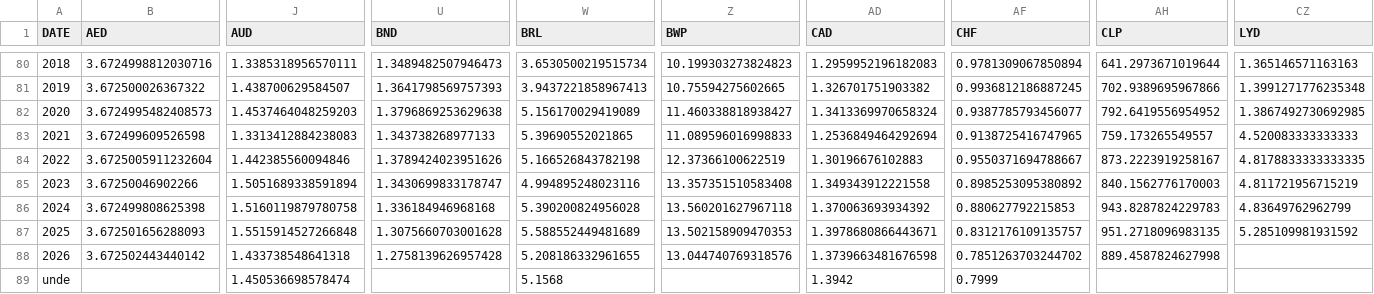
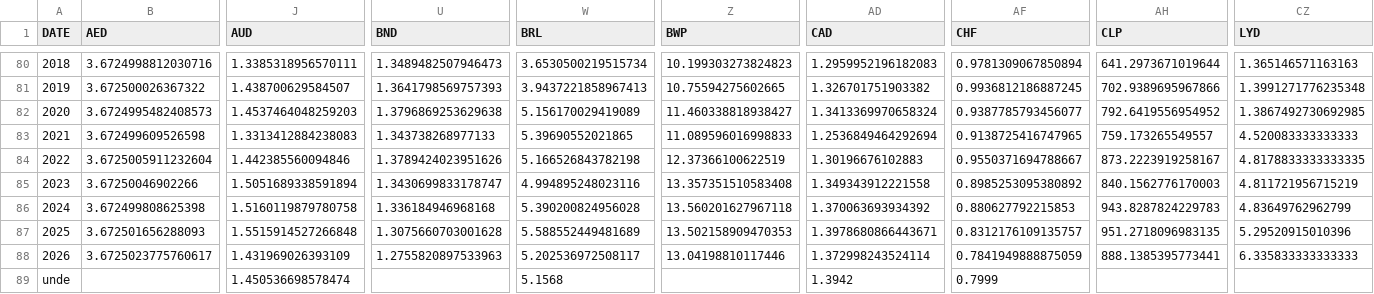
Before and after one commit to xriss/freechange, a CSV file: csv/usd_to_xxx_by_year.csv, drawn as a sheet; only a part is shown, gaps mark what is left out; the diff covers the shown part only; the diff names each change by its address in the sheet, - before the commit and + after, or states it on an @@ line.

```diff
--- a/csv/usd_to_xxx_by_year.csv
+++ b/csv/usd_to_xxx_by_year.csv
-CZ87 (LYD): 5.285109981931592
+CZ87 (LYD): 5.29520915010396
-B88 (AED): 3.672502443440142
+B88 (AED): 3.6725023775760617
-J88 (AUD): 1.433738548641318
+J88 (AUD): 1.431969026393109
-U88 (BND): 1.2758139626957428
+U88 (BND): 1.2755820897533963
-W88 (BRL): 5.208186332961655
+W88 (BRL): 5.202536972508117
-Z88 (BWP): 13.044740769318576
+Z88 (BWP): 13.04198810117446
-AD88 (CAD): 1.3739663481676598
+AD88 (CAD): 1.372998243524114
-AF88 (CHF): 0.7851263703244702
+AF88 (CHF): 0.7841949888875059
-AH88 (CLP): 889.4587824627998
+AH88 (CLP): 888.1385395773441
-CZ88 (LYD): (empty)
+CZ88 (LYD): 6.335833333333333
```
Also changed, not shown: 41 edited cells elsewhere in this file, 7 other files.
